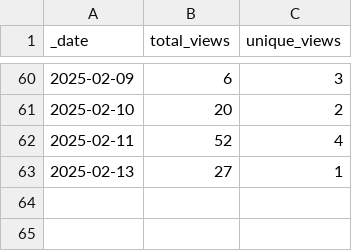
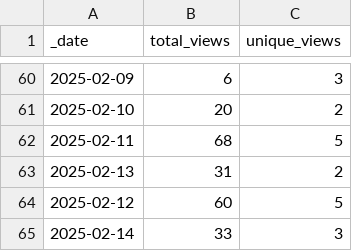
Before and after one commit to korbinib/NMRLipids.github.io, a CSV file: traffic/views.csv, drawn as a sheet; only a part is shown, gaps mark what is left out.

Commit message:
GitHub traffic

```diff
--- a/traffic/views.csv
+++ b/traffic/views.csv
@@ -61,3 +61,5 @@ _date,total_views,unique_views
 2025-02-10,20,2
-2025-02-11,52,4
-2025-02-13,27,1
+2025-02-11,68,5
+2025-02-13,31,2
+2025-02-12,60,5
+2025-02-14,33,3
```
Also changed, not shown: traffic/clones.csv, 1 other file.
